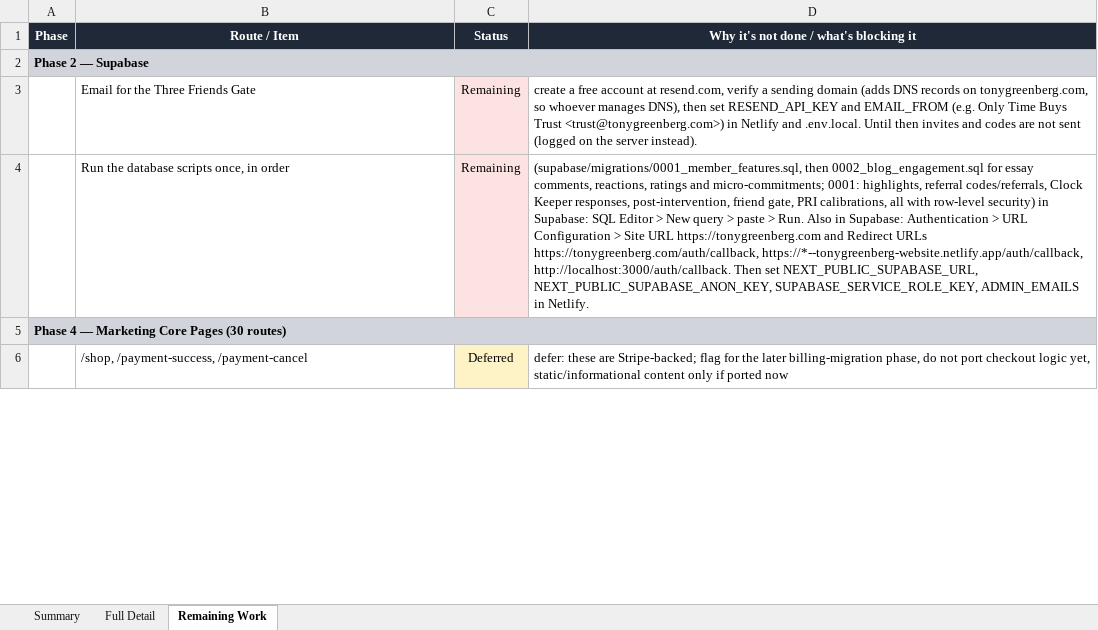
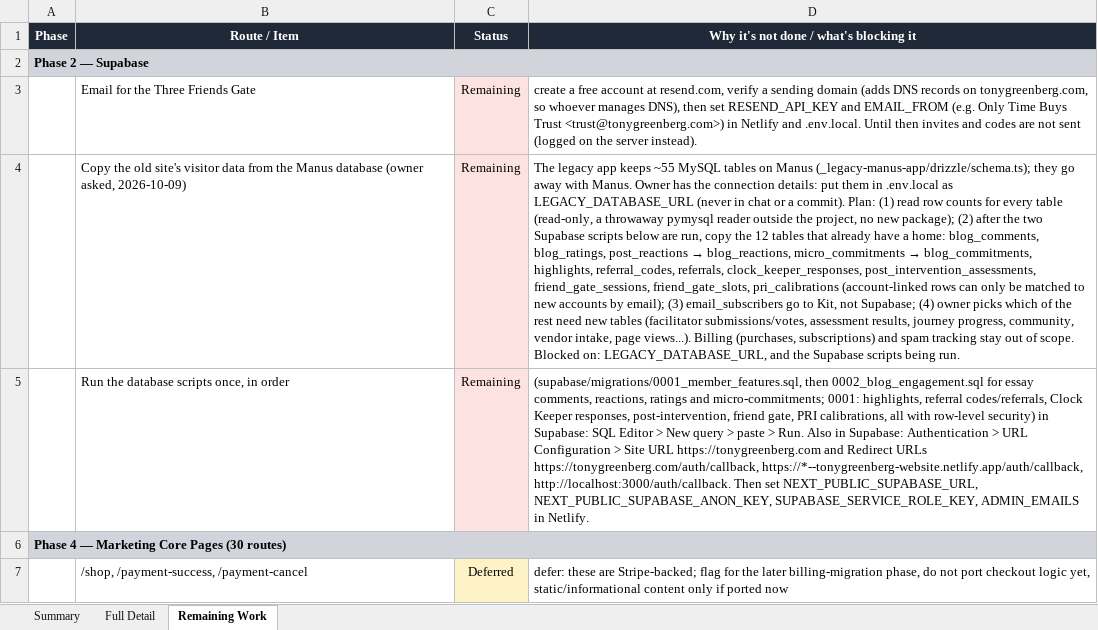
Before and after one commit to RRTONY/tonygreenberg-website, an Excel workbook: Migration-Status-Report.xlsx, sheet Remaining Work, drawn as a sheet; only a part is shown; values as stored, in another font and other column widths than the file's, no borders; the diff names each change by its address in the sheet, - before the commit and + after, or states it on an @@ line.

```diff
--- a/Migration-Status-Report.xlsx (sheet Remaining Work)
+++ b/Migration-Status-Report.xlsx (sheet Remaining Work)
+row 4:  | Copy the old site's visitor data from the Manus database (owner asked, 2026-10-09) | Remaining | The legacy app keeps ~55 MySQL tables on Manus (_legacy-manus-app/drizzle/schema.ts); they go away with Manus. Owner has the connection details: put them in .env.local as LEGACY_DATABASE_URL (never in chat or a commit). Plan: (1) read row counts for every table (read-only, a throwaway pymysql reader outside the project, no new package); (2) after the two Supabase scripts below are run, copy the 12 tables that already have a home: blog_comments, blog_ratings, post_reactions → blog_reactions, micro_commitments → blog_commitments, highlights, referral_codes, referrals, clock_keeper_responses, post_intervention_assessments, friend_gate_sessions, friend_gate_slots, pri_calibrations (account-linked rows can only be matched to new accounts by email); (3) email_subscribers go to Kit, not Supabase; (4) owner picks which of the rest need new tables (facilitator submissions/votes, assessment results, journey progress, community, vendor intake, page views...). Billing (purchases, subscriptions) and spam tracking stay out of scope. Blocked on: LEGACY_DATABASE_URL, and the Supabase scripts being run.
```
Also changed, not shown: sheet Summary, sheet Full Detail, 1 other file.
